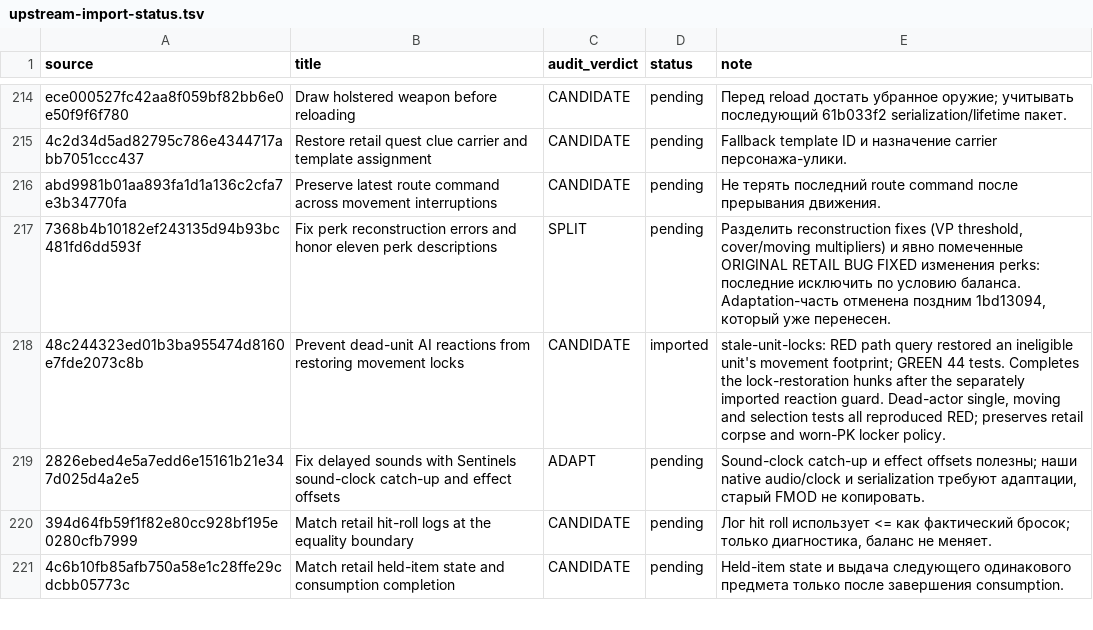
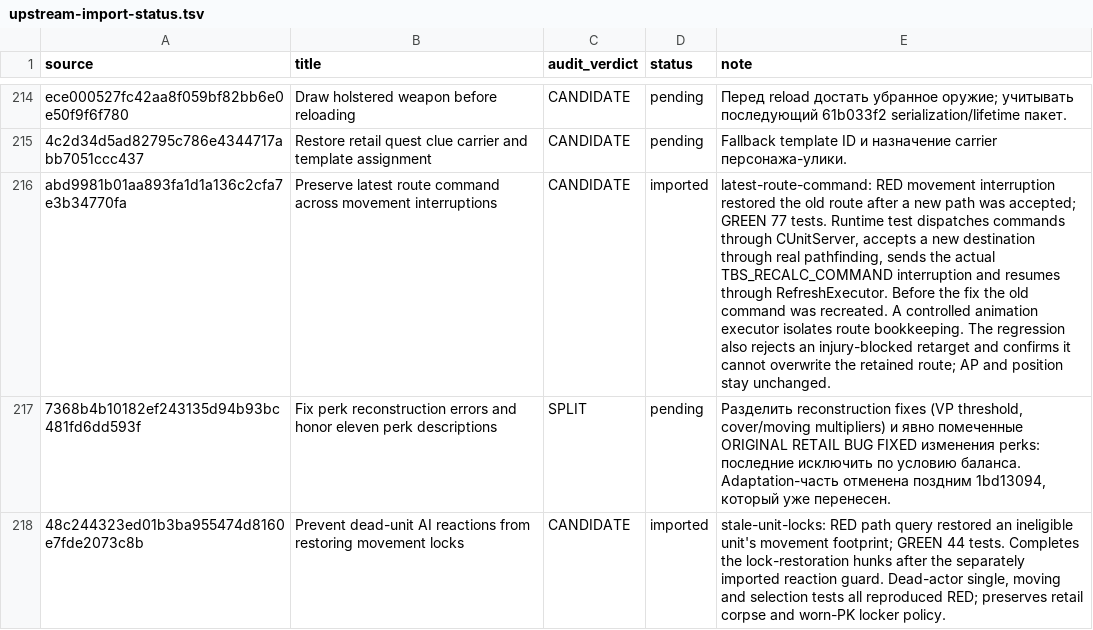
Before and after one commit to mrartanis/silent-storm-remaster, a TSV file: diagnostics/upstream-import-status.tsv, drawn as a sheet; only a part is shown, gaps mark what is left out; the shorter side is filled out with more unchanged rows; the diff names each change by its address in the sheet, - before the commit and + after, or states it on an @@ line.

Commit message:
Retain the latest accepted route command across movement interruptions
Port the independent upstream correction while preserving retail gameplay
formulas and the remaster's native backends.

TDD: latest-route-command failed before the fix: movement interruption restored the old route after a new path was accepted.
After the fix the upstream regression group passes 77/77.
Runtime test dispatches commands through CUnitServer, accepts a new destination through real pathfinding, sends the actual TBS_RECALC_COMMAND interruption and resumes through RefreshExecutor. Before the fix the old command was recreated. A controlled animation executor isolates route bookkeeping. The regression also rejects an injury-blocked retarget and confirms it cannot overwrite the retained route; AP and position stay unchanged.

Upstream-Commit: https://github.com/met-nikita/Silent-Storm-Reconstruction/commit/abd9981b01aa893fa1d1a136c2cfa7e3b34770fa

```diff
--- a/diagnostics/upstream-import-status.tsv
+++ b/diagnostics/upstream-import-status.tsv
-D216 (status): pending
+D216 (status): imported
-E216 (note): Не терять последний route command после прерывания движения.
+E216 (note): latest-route-command: RED movement interruption restored the old route after a new path was accepted; GREEN 77 tests. Runtime test dispatches commands through CUnitServer, accepts a new destination through real pathfinding, sends the actual TBS_RECALC_COMMAND interruption and resumes through RefreshExecutor. Before the fix the old command was recreated. A controlled animation executor isolates route bookkeeping. The regression also rejects an injury-blocked retarget and confirms it cannot overwrite the retained route; AP and position stay unchanged.
```
Also changed, not shown: 5 other files.
